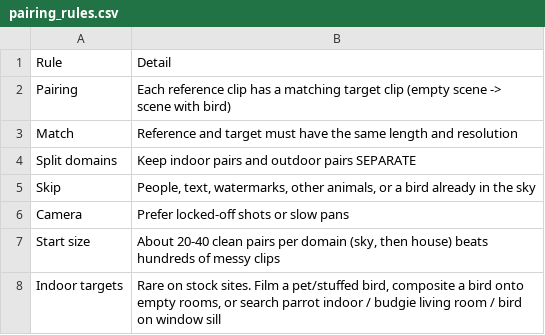
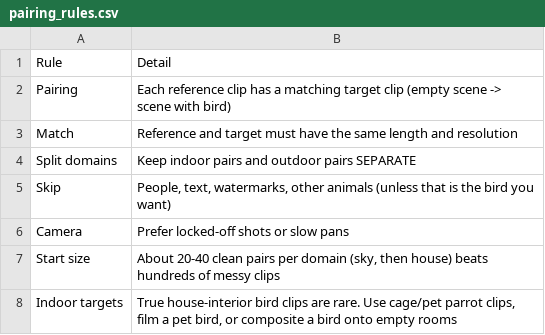
Before and after one commit to Liroy01/bird-ic-lora-dataset, a CSV file: csvs/pairing_rules.csv, drawn as a sheet.

Commit message:
Update pairing_rules.csv

```diff
--- a/csvs/pairing_rules.csv
+++ b/csvs/pairing_rules.csv
@@ -4,5 +4,5 @@ Match,Reference and target must have the same length and resolution
 Split domains,Keep indoor pairs and outdoor pairs SEPARATE
-Skip,"People, text, watermarks, other animals, or a bird already in the sky"
+Skip,"People, text, watermarks, other animals (unless that is the bird you want)"
 Camera,Prefer locked-off shots or slow pans
 Start size,"About 20-40 clean pairs per domain (sky, then house) beats hundreds of messy clips"
-Indoor targets,"Rare on stock sites. Film a pet/stuffed bird, composite a bird onto empty rooms, or search parrot indoor / budgie living room / bird on window sill"
+Indoor targets,"True house-interior bird clips are rare. Use cage/pet parrot clips, film a pet bird, or composite a bird onto empty rooms"
```
